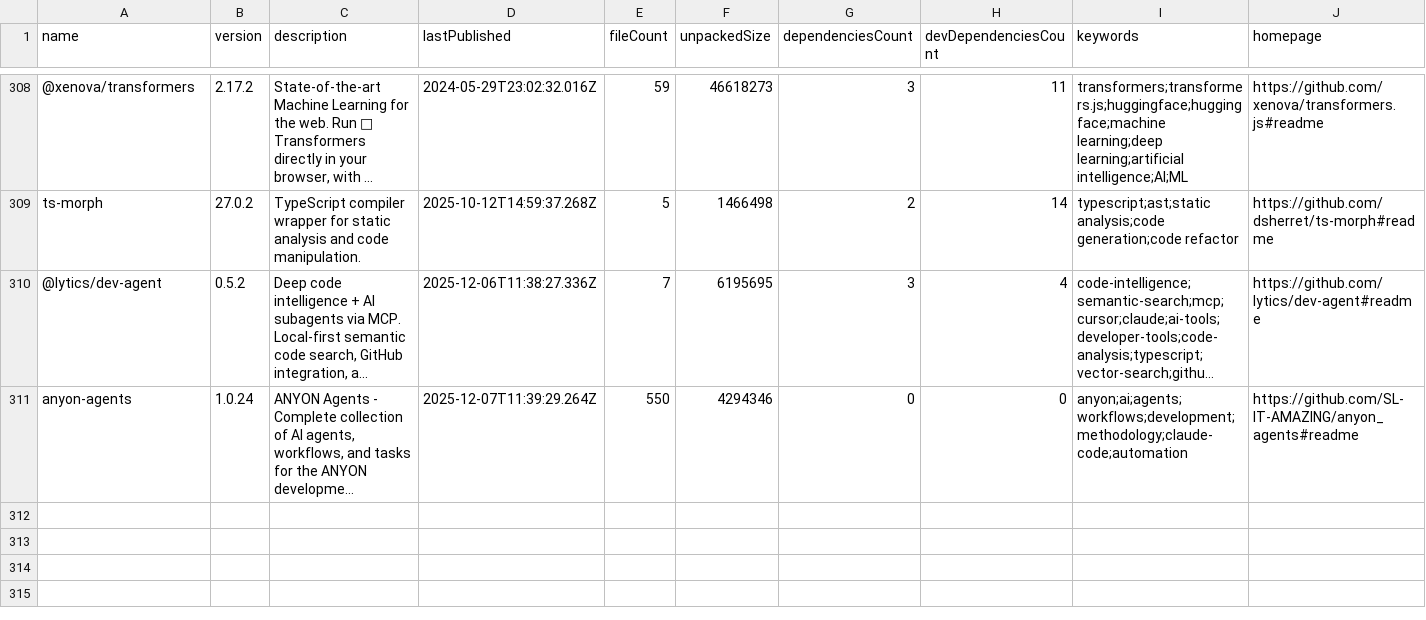
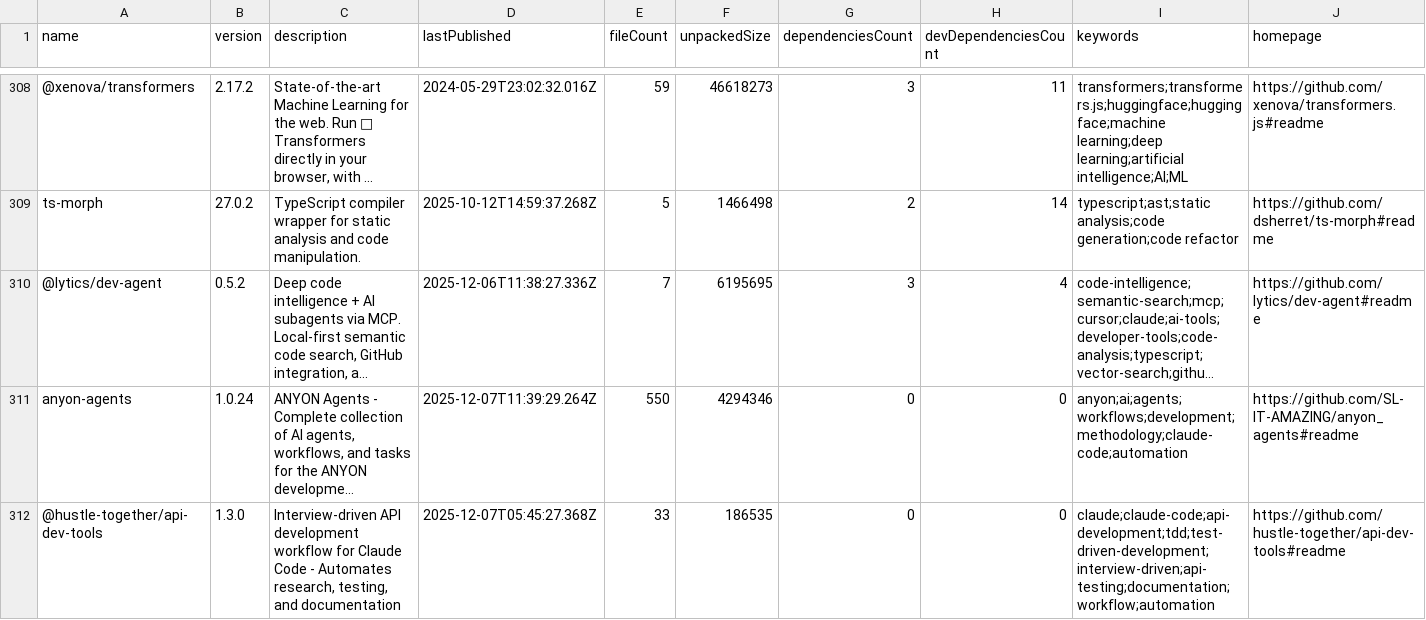
Before and after one commit to Zeeeepa/analyzer, a CSV file: DATA/NPM/packages.csv, drawn as a sheet; only a part is shown, gaps mark what is left out; long unchanged cells end in …; rows hold the shown columns only; the diff names each change by its address in the sheet, - before the commit and + after, or states it on an @@ line.

Commit message:
Add 1 new packages

```diff
--- a/DATA/NPM/packages.csv
+++ b/DATA/NPM/packages.csv
+row 312: @hustle-together/api-dev-tools | 1.3.0 | Interview-driven API development workflow for Claude Code - Automates research, testing, and documentation | 2025-12-07T05:45:27.368Z | 33 | 186535 | 0 | 0 | claude;claude-code;api-development;tdd;test-driven-development;interview-driven;api-testing;documentation;workflow;automation | https://github.com/hustle-together/api-dev-tools#readme
```
